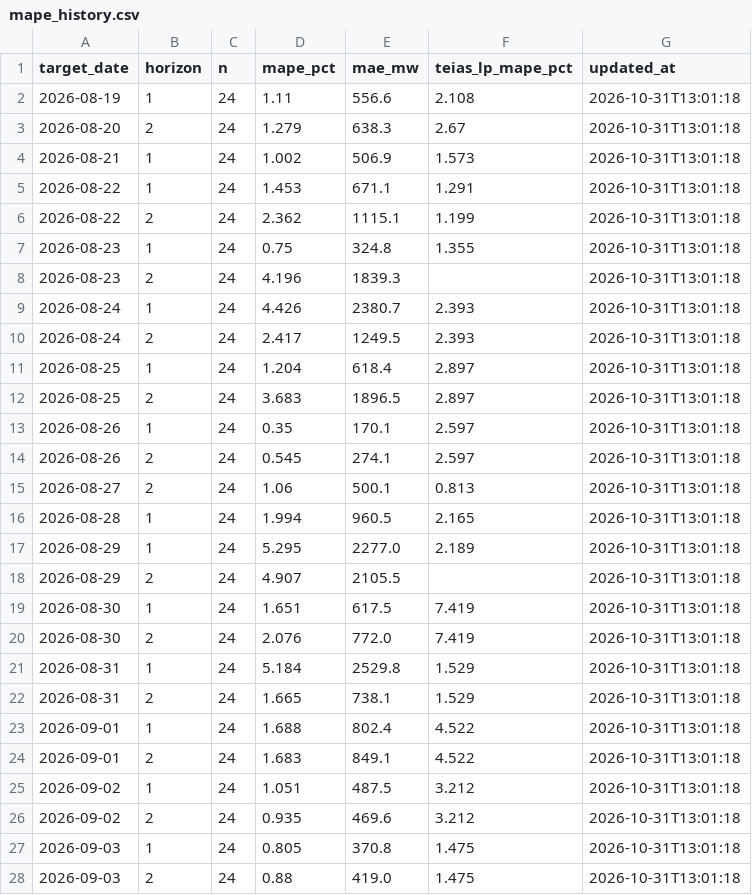
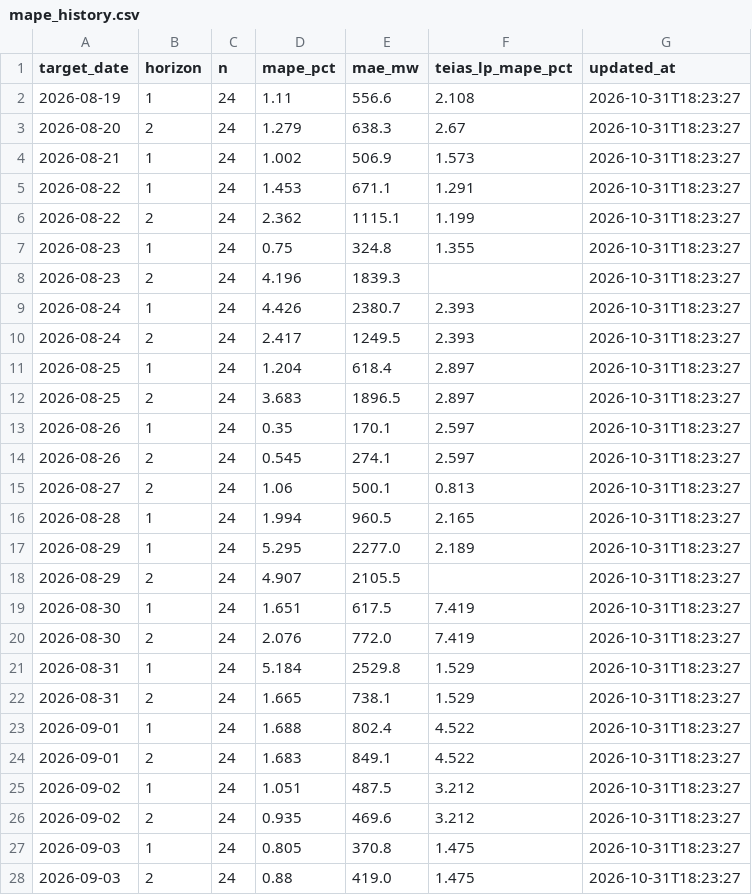
Before and after one commit to dattik12/turkiye-t2-daysahead, a CSV file: data/results/mape_history.csv, drawn as a sheet; only a part is shown; the diff covers the shown part only.

```diff
--- a/data/results/mape_history.csv
+++ b/data/results/mape_history.csv
@@ -1,28 +1,28 @@
 target_date,horizon,n,mape_pct,mae_mw,teias_lp_mape_pct,updated_at
-2026-08-19,1,24,1.11,556.6,2.108,2026-10-31T13:01:18
-2026-08-20,2,24,1.279,638.3,2.67,2026-10-31T13:01:18
-2026-08-21,1,24,1.002,506.9,1.573,2026-10-31T13:01:18
-2026-08-22,1,24,1.453,671.1,1.291,2026-10-31T13:01:18
-2026-08-22,2,24,2.362,1115.1,1.199,2026-10-31T13:01:18
-2026-08-23,1,24,0.75,324.8,1.355,2026-10-31T13:01:18
-2026-08-23,2,24,4.196,1839.3,,2026-10-31T13:01:18
-2026-08-24,1,24,4.426,2380.7,2.393,2026-10-31T13:01:18
-2026-08-24,2,24,2.417,1249.5,2.393,2026-10-31T13:01:18
-2026-08-25,1,24,1.204,618.4,2.897,2026-10-31T13:01:18
-2026-08-25,2,24,3.683,1896.5,2.897,2026-10-31T13:01:18
-2026-08-26,1,24,0.35,170.1,2.597,2026-10-31T13:01:18
-2026-08-26,2,24,0.545,274.1,2.597,2026-10-31T13:01:18
-2026-08-27,2,24,1.06,500.1,0.813,2026-10-31T13:01:18
-2026-08-28,1,24,1.994,960.5,2.165,2026-10-31T13:01:18
-2026-08-29,1,24,5.295,2277.0,2.189,2026-10-31T13:01:18
-2026-08-29,2,24,4.907,2105.5,,2026-10-31T13:01:18
-2026-08-30,1,24,1.651,617.5,7.419,2026-10-31T13:01:18
-2026-08-30,2,24,2.076,772.0,7.419,2026-10-31T13:01:18
-2026-08-31,1,24,5.184,2529.8,1.529,2026-10-31T13:01:18
-2026-08-31,2,24,1.665,738.1,1.529,2026-10-31T13:01:18
-2026-09-01,1,24,1.688,802.4,4.522,2026-10-31T13:01:18
-2026-09-01,2,24,1.683,849.1,4.522,2026-10-31T13:01:18
-2026-09-02,1,24,1.051,487.5,3.212,2026-10-31T13:01:18
-2026-09-02,2,24,0.935,469.6,3.212,2026-10-31T13:01:18
-2026-09-03,1,24,0.805,370.8,1.475,2026-10-31T13:01:18
-2026-09-03,2,24,0.88,419.0,1.475,2026-10-31T13:01:18
+2026-08-19,1,24,1.11,556.6,2.108,2026-10-31T18:23:27
+2026-08-20,2,24,1.279,638.3,2.67,2026-10-31T18:23:27
+2026-08-21,1,24,1.002,506.9,1.573,2026-10-31T18:23:27
+2026-08-22,1,24,1.453,671.1,1.291,2026-10-31T18:23:27
+2026-08-22,2,24,2.362,1115.1,1.199,2026-10-31T18:23:27
+2026-08-23,1,24,0.75,324.8,1.355,2026-10-31T18:23:27
+2026-08-23,2,24,4.196,1839.3,,2026-10-31T18:23:27
+2026-08-24,1,24,4.426,2380.7,2.393,2026-10-31T18:23:27
+2026-08-24,2,24,2.417,1249.5,2.393,2026-10-31T18:23:27
+2026-08-25,1,24,1.204,618.4,2.897,2026-10-31T18:23:27
+2026-08-25,2,24,3.683,1896.5,2.897,2026-10-31T18:23:27
+2026-08-26,1,24,0.35,170.1,2.597,2026-10-31T18:23:27
+2026-08-26,2,24,0.545,274.1,2.597,2026-10-31T18:23:27
+2026-08-27,2,24,1.06,500.1,0.813,2026-10-31T18:23:27
+2026-08-28,1,24,1.994,960.5,2.165,2026-10-31T18:23:27
+2026-08-29,1,24,5.295,2277.0,2.189,2026-10-31T18:23:27
+2026-08-29,2,24,4.907,2105.5,,2026-10-31T18:23:27
+2026-08-30,1,24,1.651,617.5,7.419,2026-10-31T18:23:27
+2026-08-30,2,24,2.076,772.0,7.419,2026-10-31T18:23:27
+2026-08-31,1,24,5.184,2529.8,1.529,2026-10-31T18:23:27
+2026-08-31,2,24,1.665,738.1,1.529,2026-10-31T18:23:27
+2026-09-01,1,24,1.688,802.4,4.522,2026-10-31T18:23:27
+2026-09-01,2,24,1.683,849.1,4.522,2026-10-31T18:23:27
+2026-09-02,1,24,1.051,487.5,3.212,2026-10-31T18:23:27
+2026-09-02,2,24,0.935,469.6,3.212,2026-10-31T18:23:27
+2026-09-03,1,24,0.805,370.8,1.475,2026-10-31T18:23:27
+2026-09-03,2,24,0.88,419.0,1.475,2026-10-31T18:23:27
```
Also changed, not shown: 112 edited cells elsewhere in this file, data/forecast/ptf_features/latest.csv, data/results/forecast_results.csv, 5 other files.
